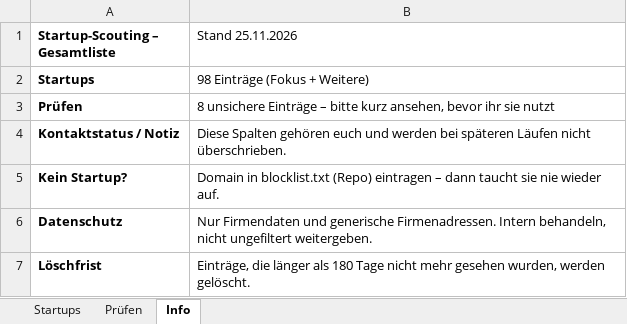
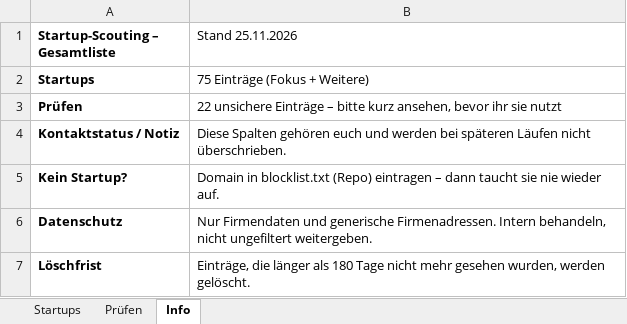
Before and after one commit to lukasphil2006-arch/Scouting-Tool, an Excel workbook: startup-scout/data/gesamtliste.xlsx, sheet Info, drawn as a sheet; values as stored, in another font and other column widths than the file's, no borders; the diff names each change by its address in the sheet, - before the commit and + after, or states it on an @@ line.

```diff
--- a/startup-scout/data/gesamtliste.xlsx (sheet Info)
+++ b/startup-scout/data/gesamtliste.xlsx (sheet Info)
-B2 (Stand 25.11.2026): 98 Einträge (Fokus + Weitere)
+B2 (Stand 25.11.2026): 75 Einträge (Fokus + Weitere)
-B3 (Stand 25.11.2026): 8 unsichere Einträge…
+B3 (Stand 25.11.2026): 22 unsichere Einträge…
```
Also changed, not shown: sheet Startups, sheet Prüfen, 1 other file.
